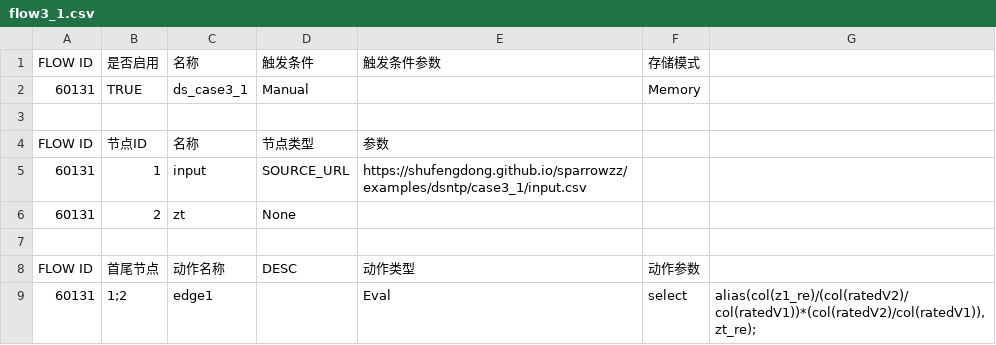
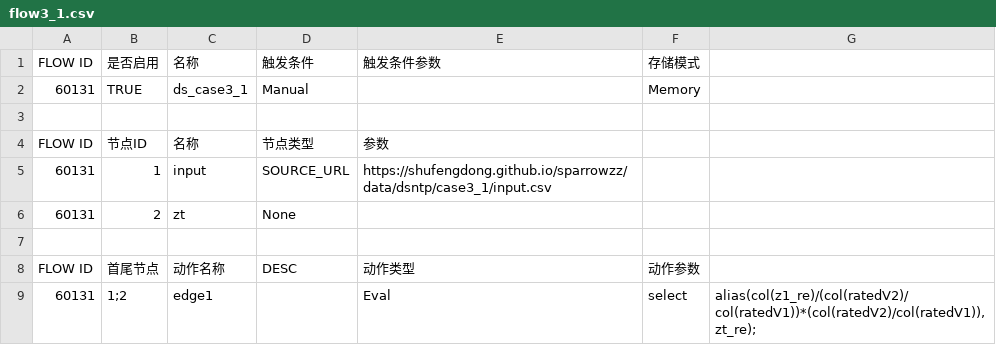
Before and after one commit to shufengdong/sparrowzz, a CSV file: data/dsntp/case3_1/flow3_1.csv, drawn as a sheet.

```diff
--- a/data/dsntp/case3_1/flow3_1.csv
+++ b/data/dsntp/case3_1/flow3_1.csv
@@ -4,3 +4,3 @@ FLOW ID,是否启用,名称,触发条件,触发条件参数,存储模式,
 FLOW ID,节点ID,名称,节点类型,参数,,
-60131,1,input,SOURCE_URL,https://shufengdong.github.io/sparrowzz/examples/dsntp/case3_1/input.csv,,
+60131,1,input,SOURCE_URL,https://shufengdong.github.io/sparrowzz/data/dsntp/case3_1/input.csv,,
 60131,2,zt,None,,,
```
Also changed, not shown: data/dsntp/case2_1/flow2_1_web.csv, 1 other file.
